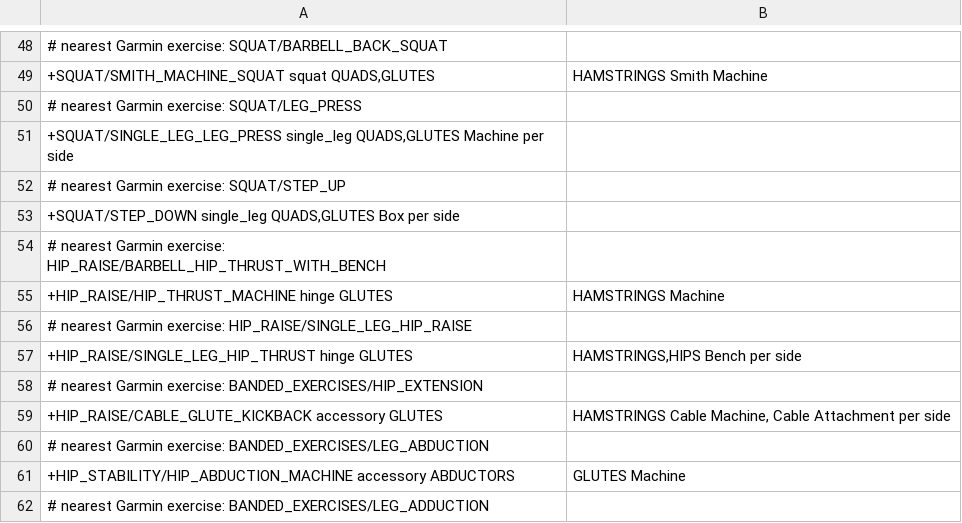
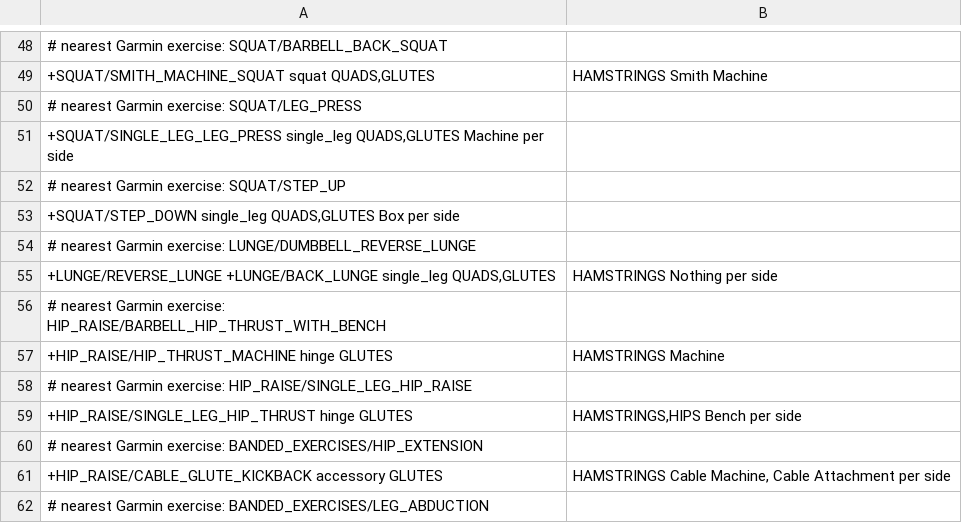
Before and after one commit to jlehen/Stamind, a TSV file: stamind/strength/exercises.tsv, drawn as a sheet; only a part is shown, gaps mark what is left out; the shorter side is filled out with more unchanged rows; the diff names each change by its address in the sheet, - before the commit and + after, or states it on an @@ line.

```diff
--- a/stamind/strength/exercises.tsv
+++ b/stamind/strength/exercises.tsv
+row 54: # nearest Garmin exercise: LUNGE/DUMBBELL_REVERSE_LUNGE
+row 55: +LUNGE/REVERSE_LUNGE +LUNGE/BACK_LUNGE single_leg QUADS,GLUTES | HAMSTRINGS Nothing per side
```
Also changed, not shown: 3 other files.
